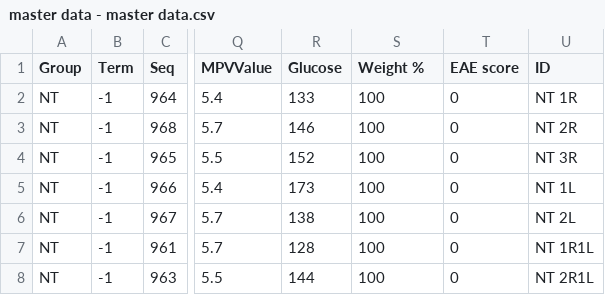
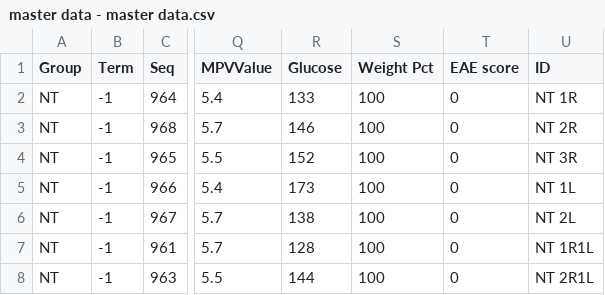
Before and after one commit to Nate-Wander/Statistical-analysis-of-EAE-MS-model, a CSV file: master data - master data.csv, drawn as a sheet; only a part is shown, gaps mark what is left out; the diff names each change by its address in the sheet, - before the commit and + after, or states it on an @@ line.

Commit message:
Update master data - master data.csv

```diff
--- a/master data - master data.csv
+++ b/master data - master data.csv
-S1: Weight %
+S1: Weight Pct
```
